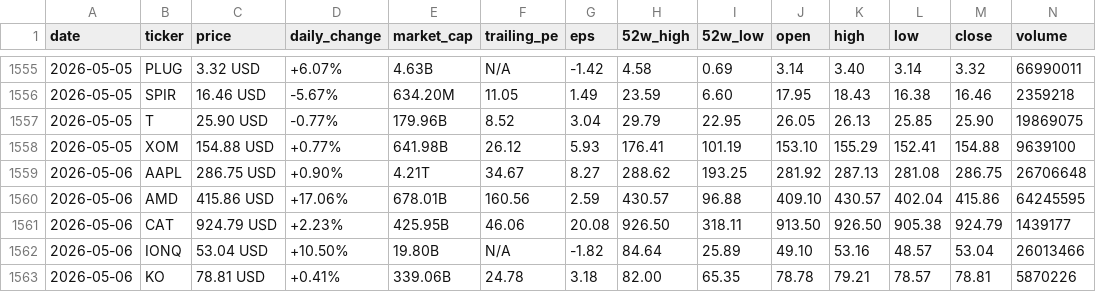
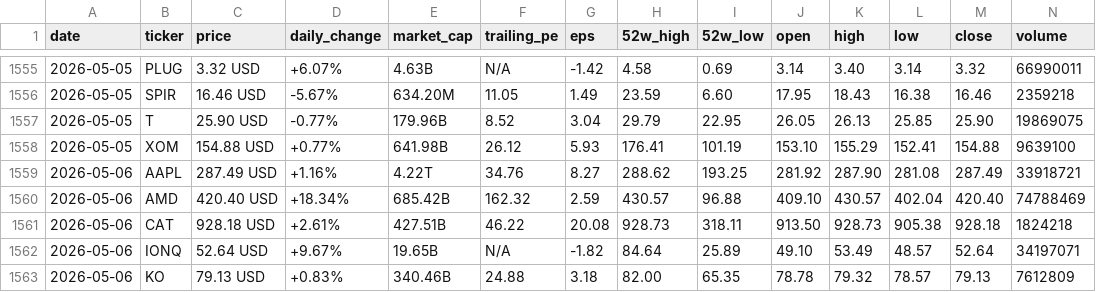
Before and after one commit to parkjunhee0510/pkrich, a CSV file: output/data/price_history.csv, drawn as a sheet; only a part is shown, gaps mark what is left out; the diff covers the shown part only.

```diff
--- a/output/data/price_history.csv
+++ b/output/data/price_history.csv
@@ -1558,6 +1558,6 @@ date,ticker,price,daily_change,market_cap,trailing_pe,eps,52w_high,52w_low,open,
 2026-05-05,XOM,154.88 USD,+0.77%,641.98B,26.12,5.93,176.41,101.19,153.10,155.29,152.41,154.88,9639100
-2026-05-06,AAPL,286.75 USD,+0.90%,4.21T,34.67,8.27,288.62,193.25,281.92,287.13,281.08,286.75,26706648
-2026-05-06,AMD,415.86 USD,+17.06%,678.01B,160.56,2.59,430.57,96.88,409.10,430.57,402.04,415.86,64245595
-2026-05-06,CAT,924.79 USD,+2.23%,425.95B,46.06,20.08,926.50,318.11,913.50,926.50,905.38,924.79,1439177
-2026-05-06,IONQ,53.04 USD,+10.50%,19.80B,N/A,-1.82,84.64,25.89,49.10,53.16,48.57,53.04,26013466
-2026-05-06,KO,78.81 USD,+0.41%,339.06B,24.78,3.18,82.00,65.35,78.78,79.21,78.57,78.81,5870226
+2026-05-06,AAPL,287.49 USD,+1.16%,4.22T,34.76,8.27,288.62,193.25,281.92,287.90,281.08,287.49,33918721
+2026-05-06,AMD,420.40 USD,+18.34%,685.42B,162.32,2.59,430.57,96.88,409.10,430.57,402.04,420.40,74788469
+2026-05-06,CAT,928.18 USD,+2.61%,427.51B,46.22,20.08,928.73,318.11,913.50,928.73,905.38,928.18,1824218
+2026-05-06,IONQ,52.64 USD,+9.67%,19.65B,N/A,-1.82,84.64,25.89,49.10,53.49,48.57,52.64,34197071
+2026-05-06,KO,79.13 USD,+0.83%,340.46B,24.88,3.18,82.00,65.35,78.78,79.32,78.57,79.13,7612809
```
Also changed, not shown: 36 edited cells elsewhere in this file, 24 other files.
